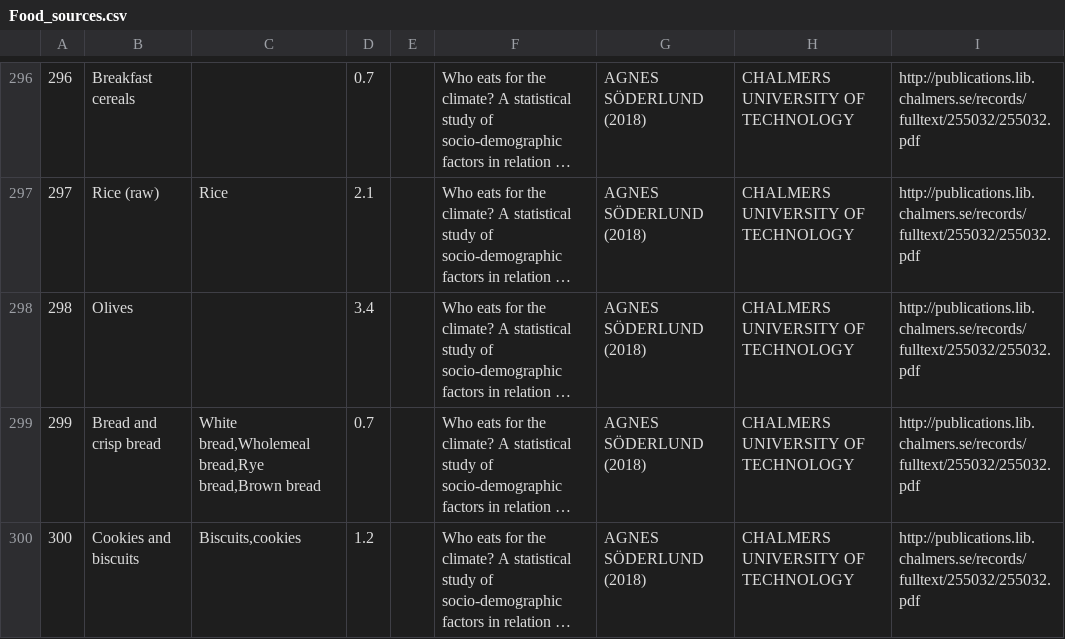
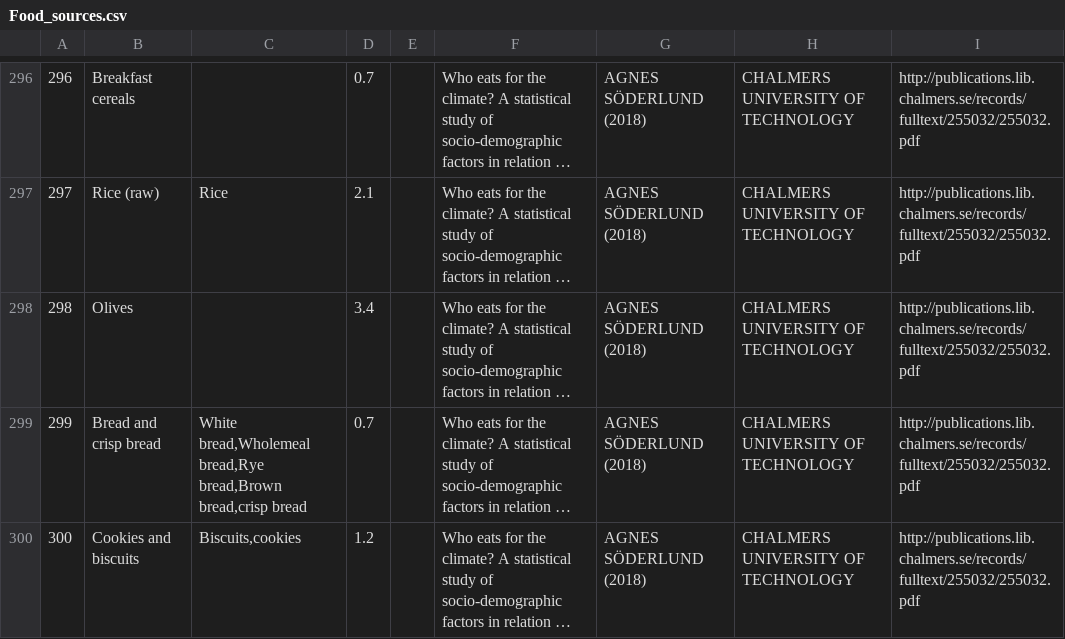
Before and after one commit to freddieline/image-library, a CSV file: storage/Food_sources.csv, drawn as a sheet; only a part is shown, gaps mark what is left out; long unchanged cells end in …; the diff covers the shown part only; the diff names each change by its address in the sheet, - before the commit and + after, or states it on an @@ line.

```diff
--- a/storage/Food_sources.csv
+++ b/storage/Food_sources.csv
-C299: …bread,Rye bread,Brown bread
+C299: …bread,Rye bread,Brown bread,crisp bread
```
Also changed, not shown: 25 edited cells elsewhere in this file, storage/Food_ingredients.csv, 19 other files.
